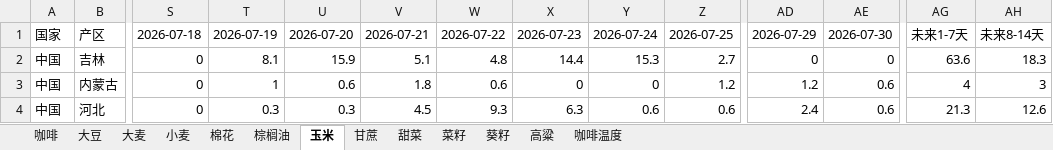
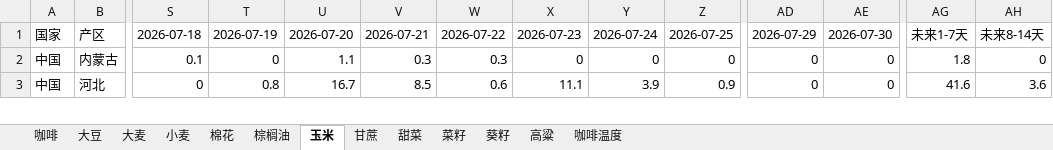
Before and after one commit to 2368846312-oss/ag-weather, an Excel workbook: 全球农产品降水数据_最新.xlsx, sheet 玉米, drawn as a sheet; only a part is shown, gaps mark what is left out; values as stored, in another font and other column widths than the file's, no cell formats; removed rows and columns are numbered as before the commit, all else as after; rows hold the shown columns only; the diff covers the shown part only; the diff names each change by its address in the sheet, - before the commit and + after, or states it on an @@ line.

```diff
--- a/全球农产品降水数据_最新.xlsx (sheet 玉米)
+++ b/全球农产品降水数据_最新.xlsx (sheet 玉米)
-row 2: 中国 | 吉林 | 0 | 8.1 | 15.9 | 5.1 | 4.8 | 14.4 | 15.3 | 2.7 | 0 | 0 | 63.6 | 18.3
-S2: 0
+S2: 0.1
-T2: 1
+T2: 0
-U2: 0.6
+U2: 1.1
-V2: 1.8
+V2: 0.3
-W2: 0.6
+W2: 0.3
-Z2: 1.2
+Z2: 0
-AD2: 1.2
+AD2: 0
-AE2:AE3: 0.6
+AE2:AE3: 0
-AG2: 4
+AG2: 1.8
-AH2: 3
+AH2: 0
-T3: 0.3
+T3: 0.8
-U3: 0.3
+U3: 16.7
-V3: 4.5
+V3: 8.5
-W3: 9.3
+W3: 0.6
-X3: 6.3
+X3: 11.1
-Y3: 0.6
+Y3: 3.9
-Z3: 0.6
+Z3: 0.9
-AD3: 2.4
+AD3: 0
-AG3: 21.3
+AG3: 41.6
-AH3: 12.6
+AH3: 3.6
```
Also changed, not shown: 14 added rows, 13 removed rows and 284 edited cells elsewhere in this sheet, sheet 小麦, sheet 葵籽, sheet 咖啡温度, sheet 大豆, sheet 菜籽, sheet 棉花, 6 more sheets, cell formats, VHI_Data/VHI_最近6周汇总.xlsx.
